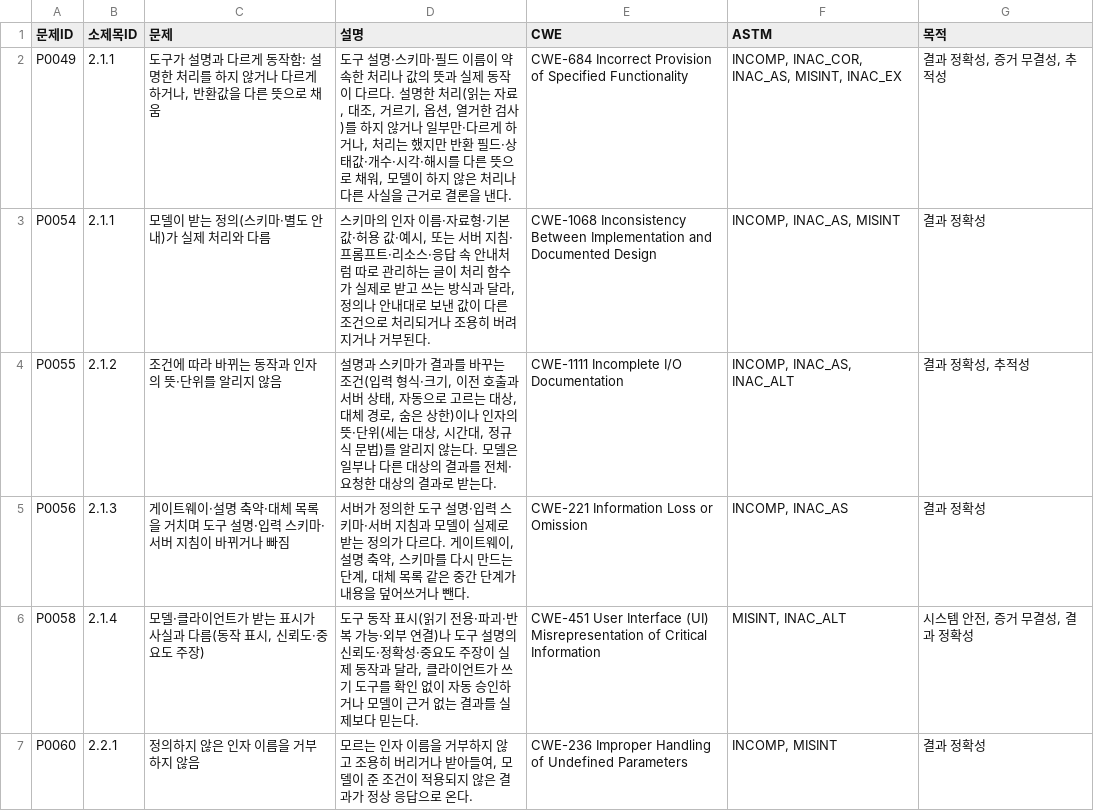
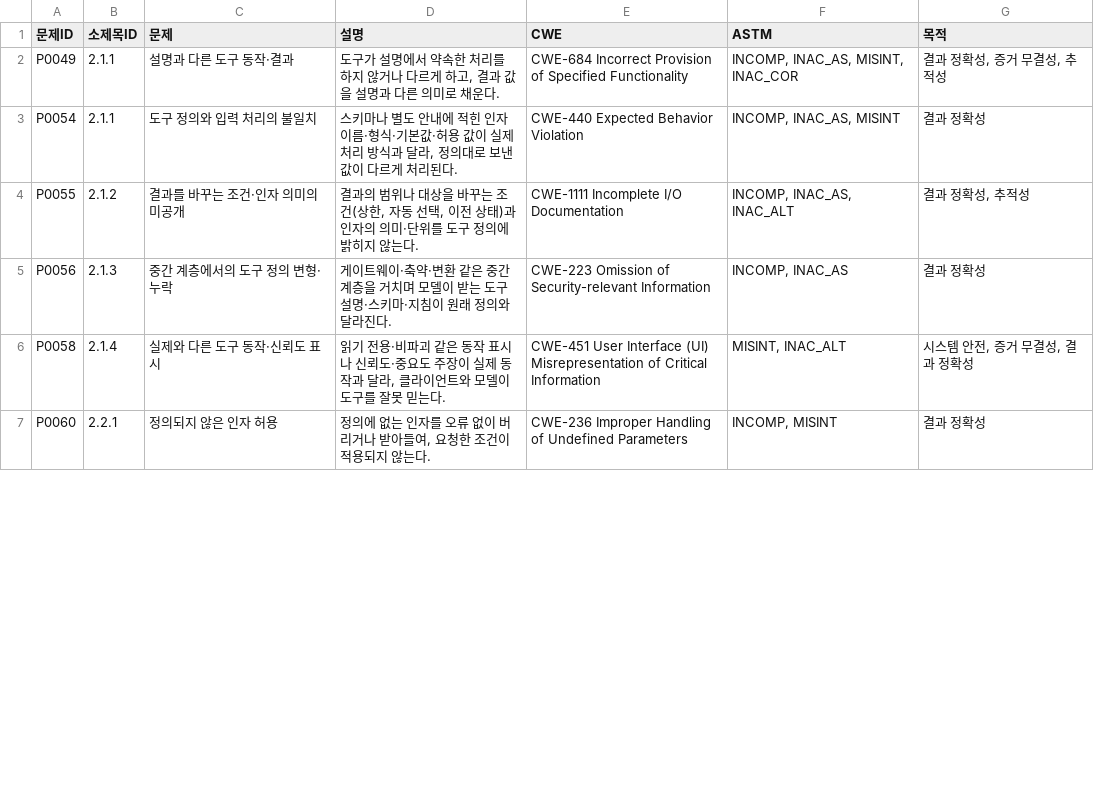
Before and after one commit to Trace2Bac/dfir-mcp-matrix, a CSV file: problems/_data/ch2/problems.csv, drawn as a sheet; only a part is shown; the diff covers the shown part only.

```diff
--- a/problems/_data/ch2/problems.csv
+++ b/problems/_data/ch2/problems.csv
@@ -1,7 +1,7 @@
 "문제ID","소제목ID","문제","설명","CWE","ASTM","목적"
-"P0049","2.1.1","도구가 설명과 다르게 동작함: 설명한 처리를 하지 않거나 다르게 하거나, 반환값을 다른 뜻으로 채움","도구 설명·스키마·필드 이름이 약속한 처리나 값의 뜻과 실제 동작이 다르다. 설명한 처리(읽는 자료, 대조, 거르기, 옵션, 열거한 검사)를 하지 않거나 일부만·다르게 하거나, 처리는 했지만 반환 필드·상태값·개수·시각·해시를 다른 뜻으로 채워, 모델이 하지 않은 처리나 다른 사실을 근거로 결론을 낸다.","CWE-684 Incorrect Provision of Specified Functionality","INCOMP, INAC_COR, INAC_AS, MISINT, INAC_EX","결과 정확성, 증거 무결성, 추적성"
-"P0054","2.1.1","모델이 받는 정의(스키마·별도 안내)가 실제 처리와 다름","스키마의 인자 이름·자료형·기본값·허용 값·예시, 또는 서버 지침·프롬프트·리소스·응답 속 안내처럼 따로 관리하는 글이 처리 함수가 실제로 받고 쓰는 방식과 달라, 정의나 안내대로 보낸 값이 다른 조건으로 처리되거나 조용히 버려지거나 거부된다.","CWE-1068 Inconsistency Between Implementation and Documented Design","INCOMP, INAC_AS, MISINT","결과 정확성"
-"P0055","2.1.2","조건에 따라 바뀌는 동작과 인자의 뜻·단위를 알리지 않음","설명과 스키마가 결과를 바꾸는 조건(입력 형식·크기, 이전 호출과 서버 상태, 자동으로 고르는 대상, 대체 경로, 숨은 상한)이나 인자의 뜻·단위(세는 대상, 시간대, 정규식 문법)를 알리지 않는다. 모델은 일부나 다른 대상의 결과를 전체·요청한 대상의 결과로 받는다.","CWE-1111 Incomplete I/O Documentation","INCOMP, INAC_AS, INAC_ALT","결과 정확성, 추적성"
-"P0056","2.1.3","게이트웨이·설명 축약·대체 목록을 거치며 도구 설명·입력 스키마·서버 지침이 바뀌거나 빠짐","서버가 정의한 도구 설명·입력 스키마·서버 지침과 모델이 실제로 받는 정의가 다르다. 게이트웨이, 설명 축약, 스키마를 다시 만드는 단계, 대체 목록 같은 중간 단계가 내용을 덮어쓰거나 뺀다.","CWE-221 Information Loss or Omission","INCOMP, INAC_AS","결과 정확성"
-"P0058","2.1.4","모델·클라이언트가 받는 표시가 사실과 다름(동작 표시, 신뢰도·중요도 주장)","도구 동작 표시(읽기 전용·파괴·반복 가능·외부 연결)나 도구 설명의 신뢰도·정확성·중요도 주장이 실제 동작과 달라, 클라이언트가 쓰기 도구를 확인 없이 자동 승인하거나 모델이 근거 없는 결과를 실제보다 믿는다.","CWE-451 User Interface (UI) Misrepresentation of Critical Information","MISINT, INAC_ALT","시스템 안전, 증거 무결성, 결과 정확성"
-"P0060","2.2.1","정의하지 않은 인자 이름을 거부하지 않음","모르는 인자 이름을 거부하지 않고 조용히 버리거나 받아들여, 모델이 준 조건이 적용되지 않은 결과가 정상 응답으로 온다.","CWE-236 Improper Handling of Undefined Parameters","INCOMP, MISINT","결과 정확성"
+"P0049","2.1.1","설명과 다른 도구 동작·결과","도구가 설명에서 약속한 처리를 하지 않거나 다르게 하고, 결과 값을 설명과 다른 의미로 채운다.","CWE-684 Incorrect Provision of Specified Functionality","INCOMP, INAC_AS, MISINT, INAC_COR","결과 정확성, 증거 무결성, 추적성"
+"P0054","2.1.1","도구 정의와 입력 처리의 불일치","스키마나 별도 안내에 적힌 인자 이름·형식·기본값·허용 값이 실제 처리 방식과 달라, 정의대로 보낸 값이 다르게 처리된다.","CWE-440 Expected Behavior Violation","INCOMP, INAC_AS, MISINT","결과 정확성"
+"P0055","2.1.2","결과를 바꾸는 조건·인자 의미의 미공개","결과의 범위나 대상을 바꾸는 조건(상한, 자동 선택, 이전 상태)과 인자의 의미·단위를 도구 정의에 밝히지 않는다.","CWE-1111 Incomplete I/O Documentation","INCOMP, INAC_AS, INAC_ALT","결과 정확성, 추적성"
+"P0056","2.1.3","중간 계층에서의 도구 정의 변형·누락","게이트웨이·축약·변환 같은 중간 계층을 거치며 모델이 받는 도구 설명·스키마·지침이 원래 정의와 달라진다.","CWE-223 Omission of Security-relevant Information","INCOMP, INAC_AS","결과 정확성"
+"P0058","2.1.4","실제와 다른 도구 동작·신뢰도 표시","읽기 전용·비파괴 같은 동작 표시나 신뢰도·중요도 주장이 실제 동작과 달라, 클라이언트와 모델이 도구를 잘못 믿는다.","CWE-451 User Interface (UI) Misrepresentation of Critical Information","MISINT, INAC_ALT","시스템 안전, 증거 무결성, 결과 정확성"
+"P0060","2.2.1","정의되지 않은 인자 허용","정의에 없는 인자를 오류 없이 버리거나 받아들여, 요청한 조건이 적용되지 않는다.","CWE-236 Improper Handling of Undefined Parameters","INCOMP, MISINT","결과 정확성"
```
Also changed, not shown: 30 edited cells elsewhere in this file, problems/_data/ch2/findings.csv, problems/_data/ch2/headings.csv, 44 other files.
